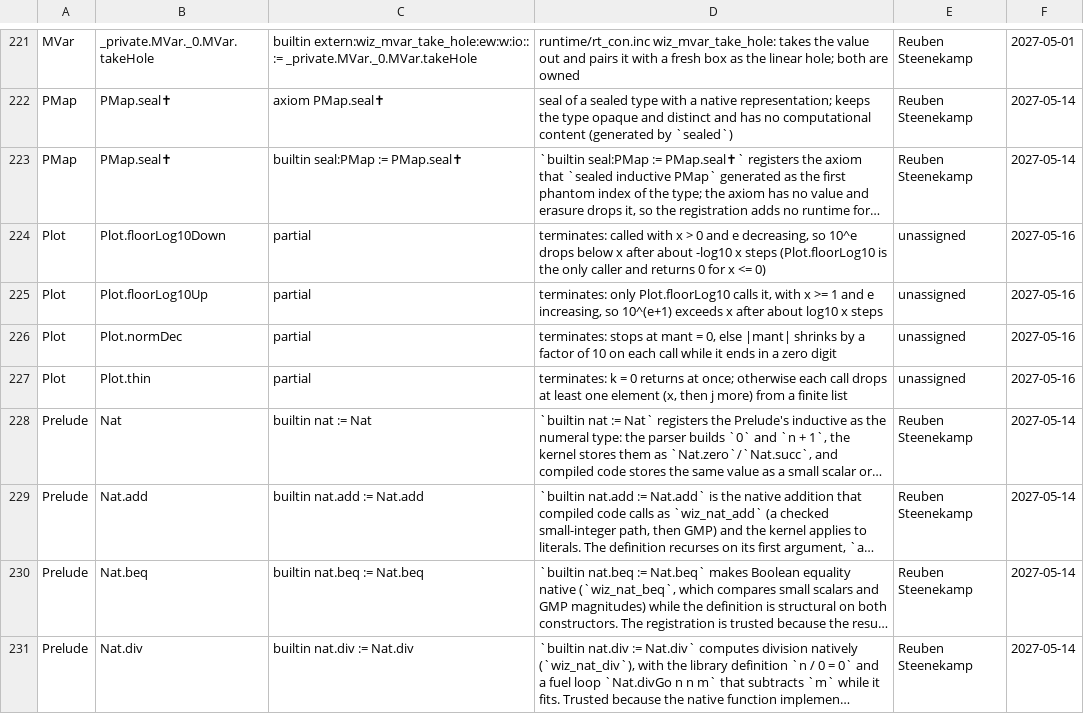
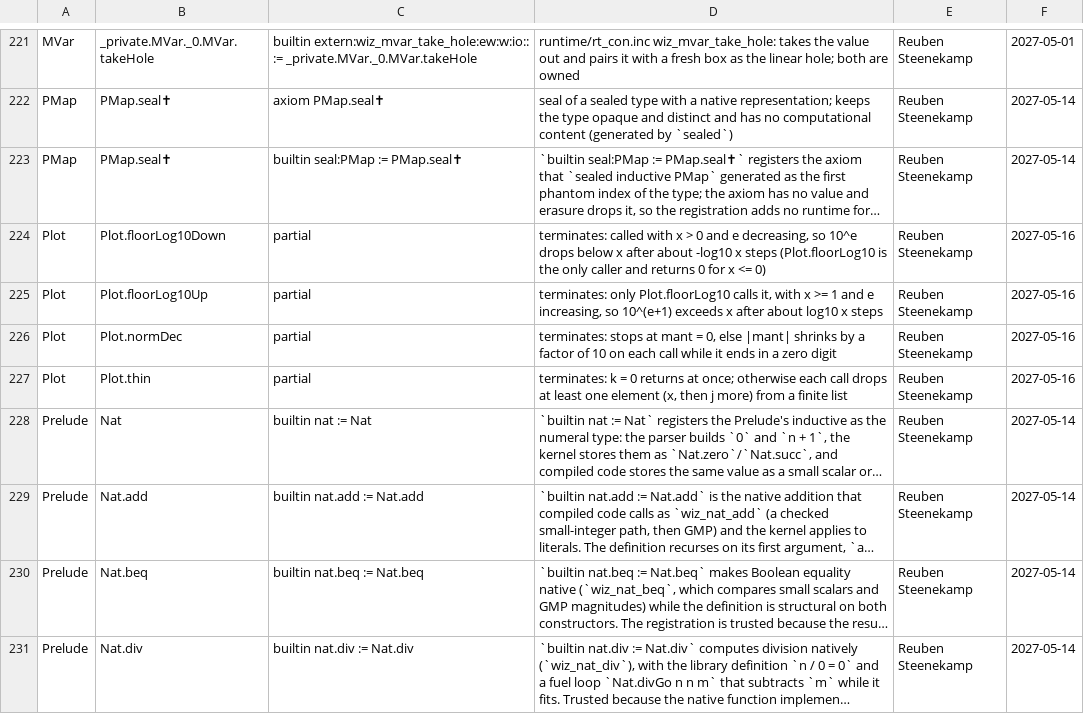
Before and after one commit to wiz-pl/wiz, a TSV file: .github/trust-baseline.tsv, drawn as a sheet; only a part is shown, gaps mark what is left out; long unchanged cells end in …; the diff names each change by its address in the sheet, - before the commit and + after, or states it on an @@ line.

Commit message:
trust ledger: give the four Plot rows their owner
`scripts/trust-ledger.sh --check --strict-legacy` fails on master, not on
this branch: 492b3771 added Plot.floorLog10Down/floorLog10Up/normDec/thin
with detailed termination reasons but owner "unassigned", which
TrustRow.isLegacy reads as the pre-gate marker. `--update` cannot repair it
(existing rows keep their metadata), so the owner is set by hand to the
commit's author/reviewer; the review date (2027-05-16) is unchanged.

`--check --strict-legacy`: OK, 734 sources, 0 legacy rows.

```diff
--- a/.github/trust-baseline.tsv
+++ b/.github/trust-baseline.tsv
-E224:E227: unassigned
+E224:E227: Reuben Steenekamp
```
